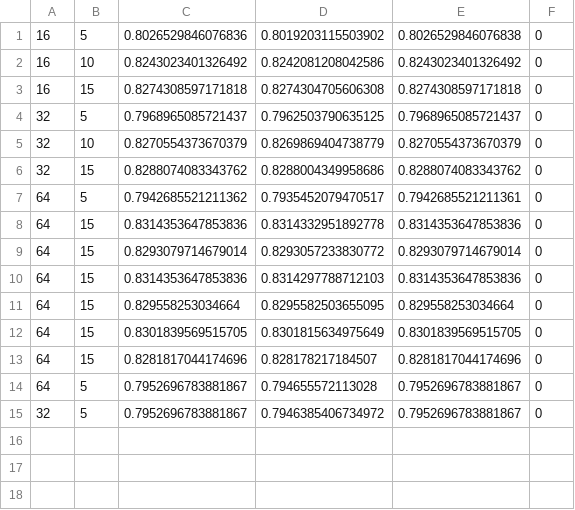
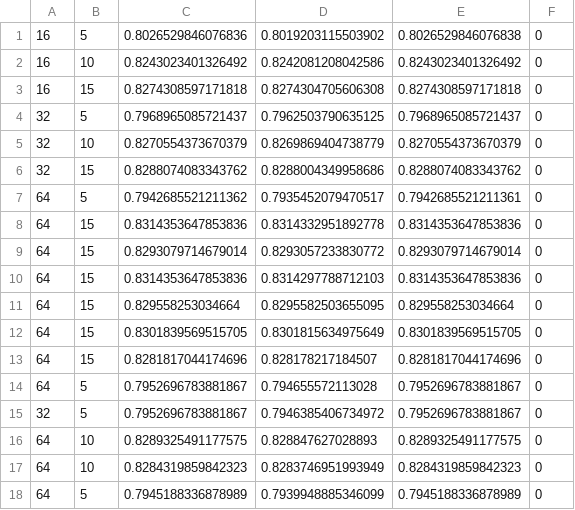
Before and after one commit to FouadAlkhoury/SplittingStumpsForests, a CSV file: tmp/reports/adult/report_rf_test.csv, drawn as a sheet; the diff names each change by its address in the sheet, - before the commit and + after, or states it on an @@ line.

```diff
--- a/tmp/reports/adult/report_rf_test.csv
+++ b/tmp/reports/adult/report_rf_test.csv
+row 16: 64 | 10 | 0.8289325491177575 | 0.828847627028893 | 0.8289325491177575 | 0
+row 17: 64 | 10 | 0.8284319859842323 | 0.8283746951993949 | 0.8284319859842323 | 0
+row 18: 64 | 5 | 0.7945188336878989 | 0.7939948885346099 | 0.7945188336878989 | 0
```
Also changed, not shown: tmp/reports/adult/report_rf.csv, tmp/reports/adult/report_thresholds.csv, 9 other files.
